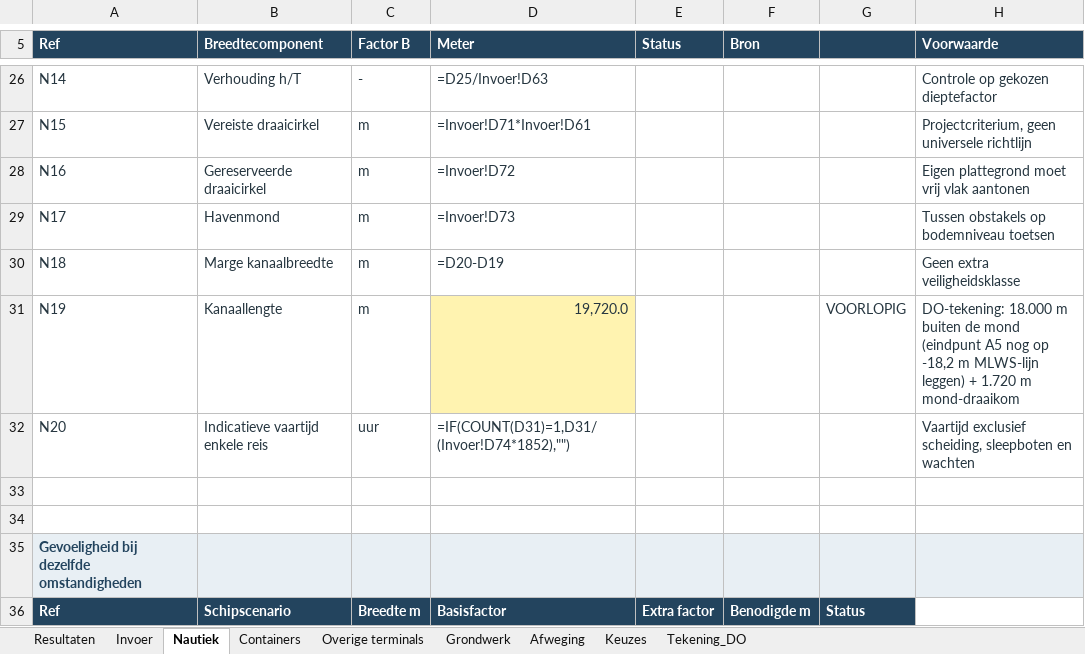
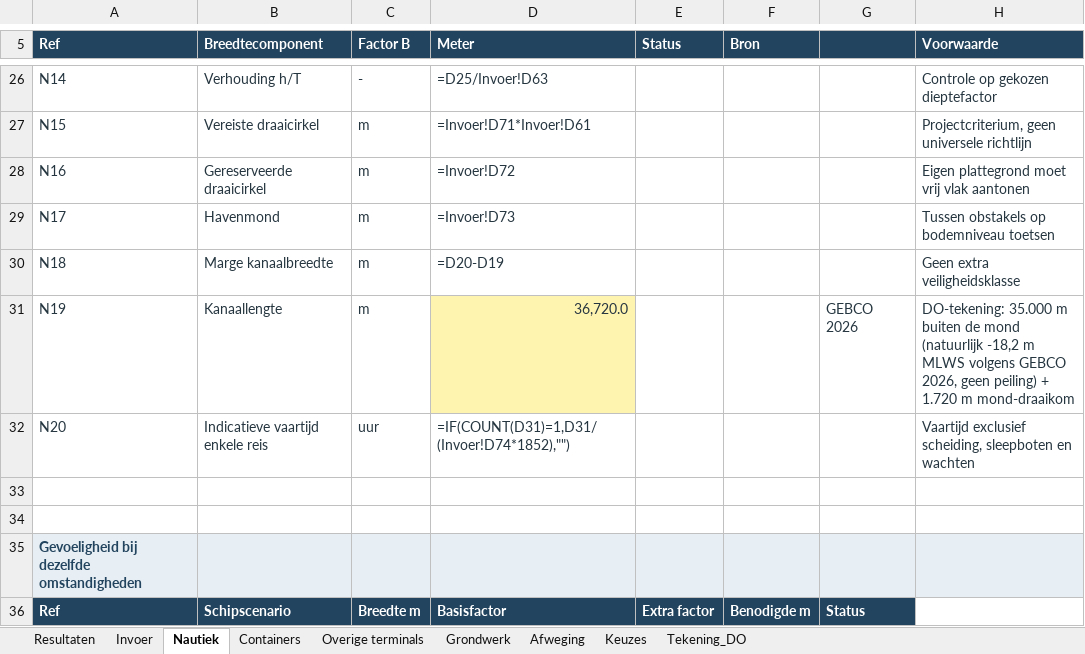
Before and after one commit to Rutmer2004/Leafletmap, an Excel workbook: Onderbouwing/Rekenboek_herontwerp_bijgewerkt.xlsx, sheet Nautiek, drawn as a sheet; only a part is shown, gaps mark what is left out; values as stored, in another font and other column widths than the file's, no borders; formulas without a stored value are shown as written; the diff names each change by its address in the sheet, - before the commit and + after, or states it on an @@ line.

```diff
--- a/Onderbouwing/Rekenboek_herontwerp_bijgewerkt.xlsx (sheet Nautiek)
+++ b/Onderbouwing/Rekenboek_herontwerp_bijgewerkt.xlsx (sheet Nautiek)
-D31 (Meter): 19,720.0
+D31 (Meter): 36,720.0
-G31: VOORLOPIG
+G31: GEBCO 2026
-H31 (Voorwaarde): DO-tekening: 18.000 m buiten de mond (eindpunt A5 nog op -18,2 m MLWS-lijn leggen) + 1.720…
+H31 (Voorwaarde): DO-tekening: 35.000 m buiten de mond (natuurlijk -18,2 m MLWS volgens GEBCO 2026, geen peiling) + 1.720…
```
Also changed, not shown: sheet Tekening_DO, sheet Grondwerk, sheet Keuzes, Maatstaat/Maatstaat_en_coordinaten.xlsx, 21 other files.
